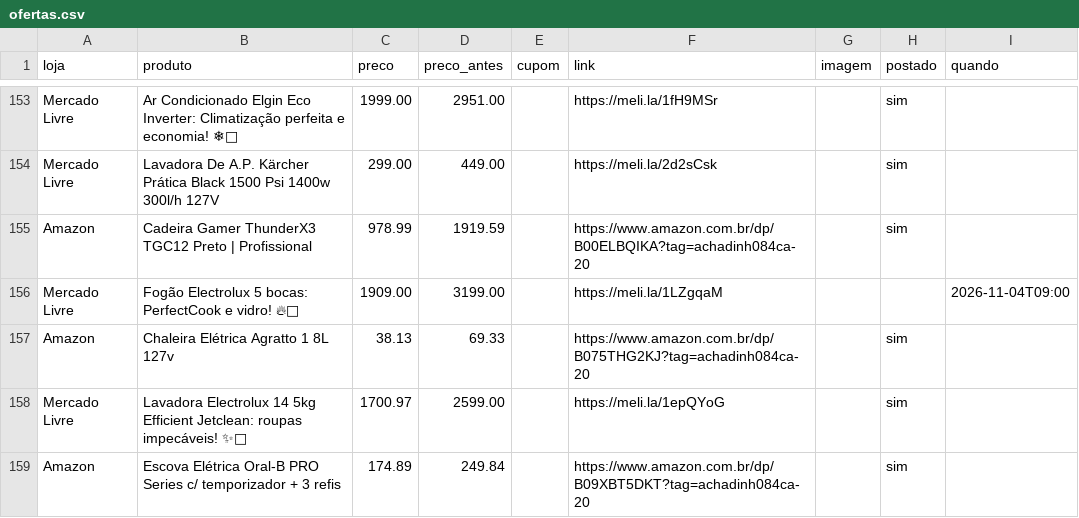
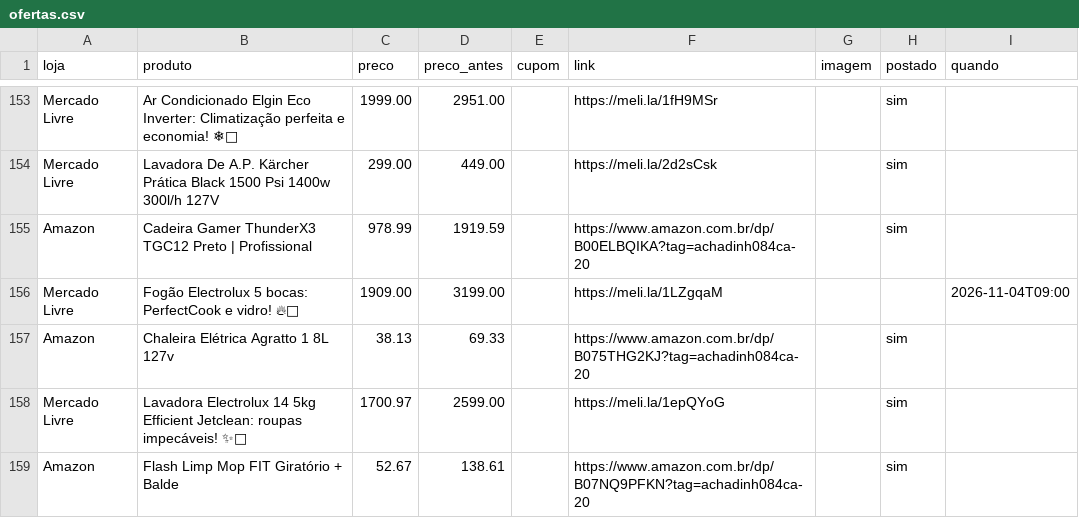
Before and after one commit to achadosindy-web/achadinhosbot, a CSV file: perfis/blackfriday/ofertas.csv, drawn as a sheet; only a part is shown, gaps mark what is left out.

```diff
--- a/perfis/blackfriday/ofertas.csv
+++ b/perfis/blackfriday/ofertas.csv
@@ -158,2 +158,2 @@ Amazon,Chaleira Elétrica Agratto 1 8L 127v,38.13,69.33,,https://www.amazon.com.
 Mercado Livre,Lavadora Electrolux 14 5kg Efficient Jetclean: roupas impecáveis! ✨🧼,1700.97,2599.00,,https://meli.la/1epQYoG,,sim,
-Amazon,Escova Elétrica Oral-B PRO Series c/ temporizador + 3 refis,174.89,249.84,,https://www.amazon.com.br/dp/B09XBT5DKT?tag=achadinh084ca-20,,sim,
+Amazon,Flash Limp Mop FIT Giratório + Balde,52.67,138.61,,https://www.amazon.com.br/dp/B07NQ9PFKN?tag=achadinh084ca-20,,sim,
```
Also changed, not shown: 2 other files.
